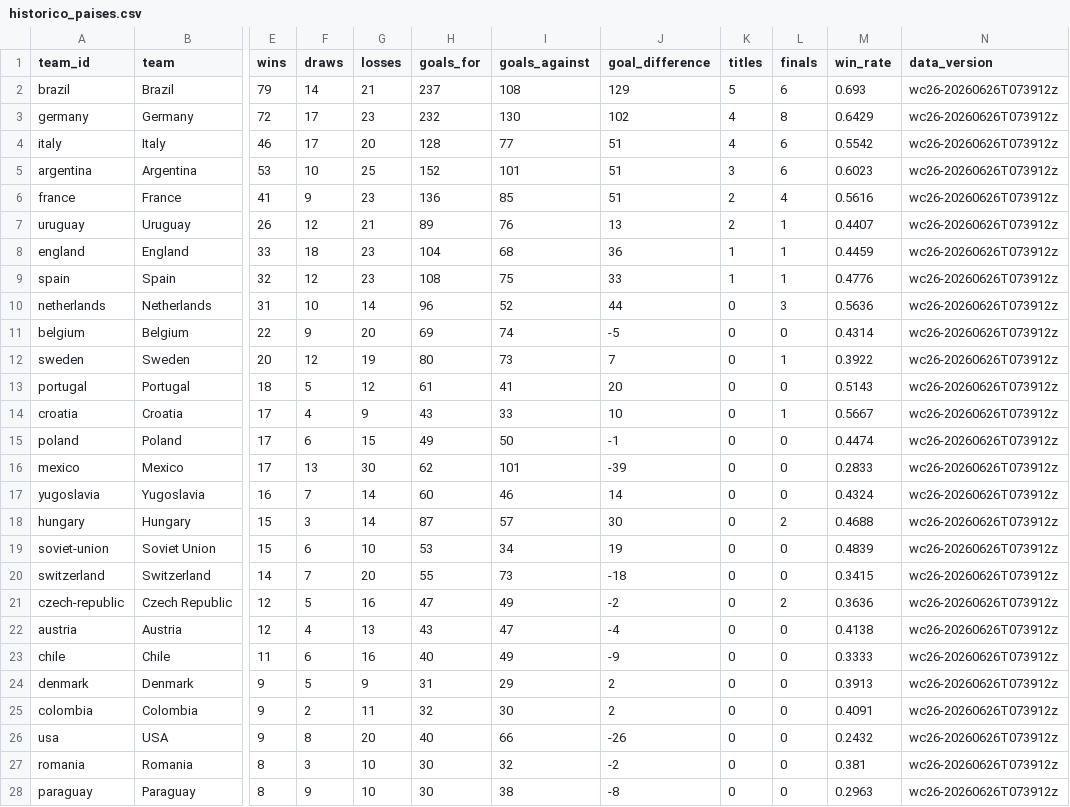
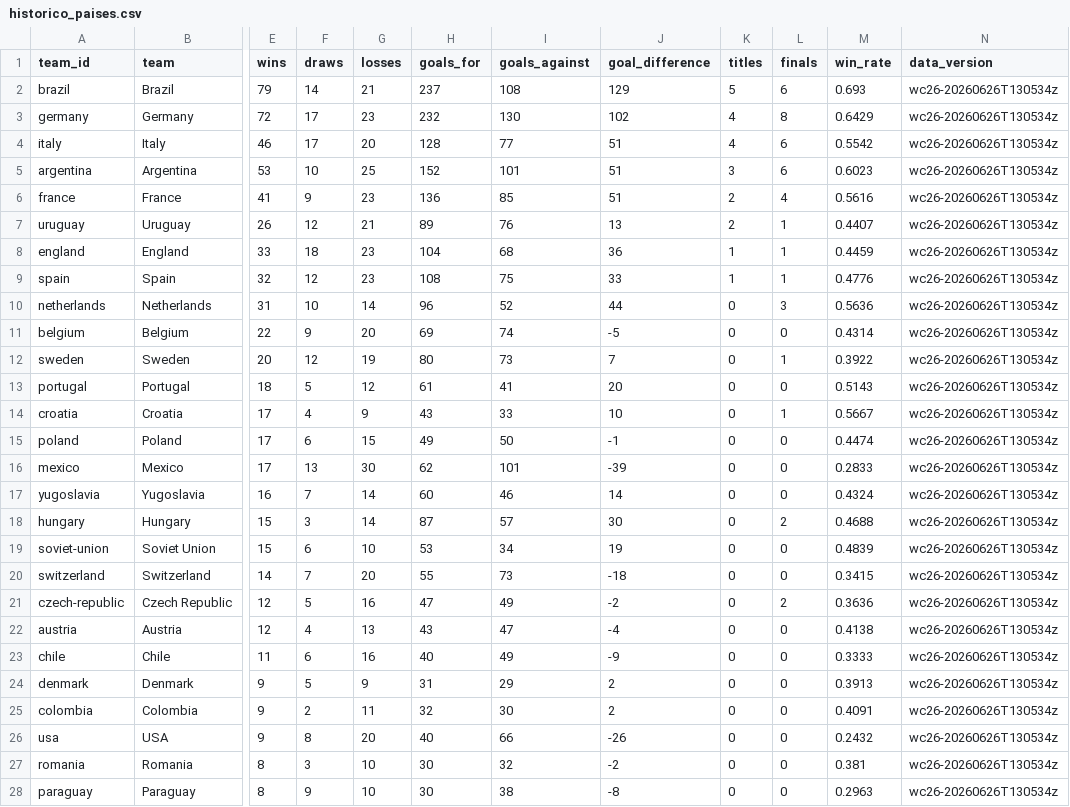
Before and after one commit to diegomezapy/copa_mundial_probabilidades, a CSV file: data/sheets/historico_paises.csv, drawn as a sheet; only a part is shown, gaps mark what is left out; the diff covers the shown part only; the diff names each change by its address in the sheet, - before the commit and + after, or states it on an @@ line.

```diff
--- a/data/sheets/historico_paises.csv
+++ b/data/sheets/historico_paises.csv
-N2:N28 (data_version): wc26-20260626T073912z
+N2:N28 (data_version): wc26-20260626T130534z
```
Also changed, not shown: 4 removed rows and 113 edited cells elsewhere in this file, data/sheets/equipos.csv, data/sheets/historico_copas.csv, 7 other files.
